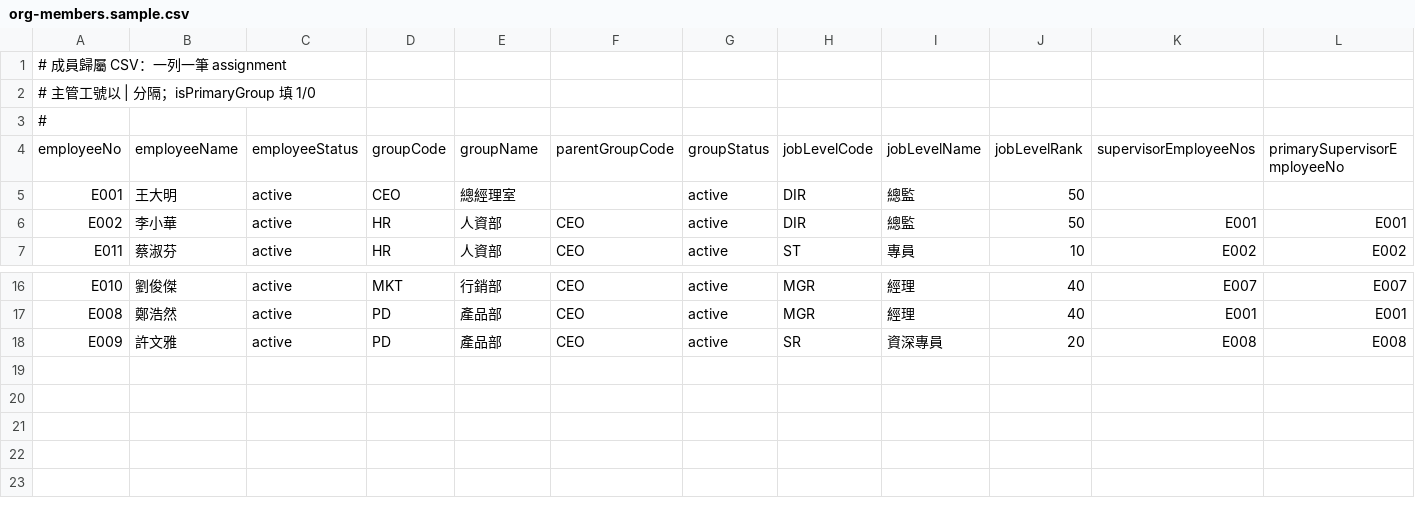
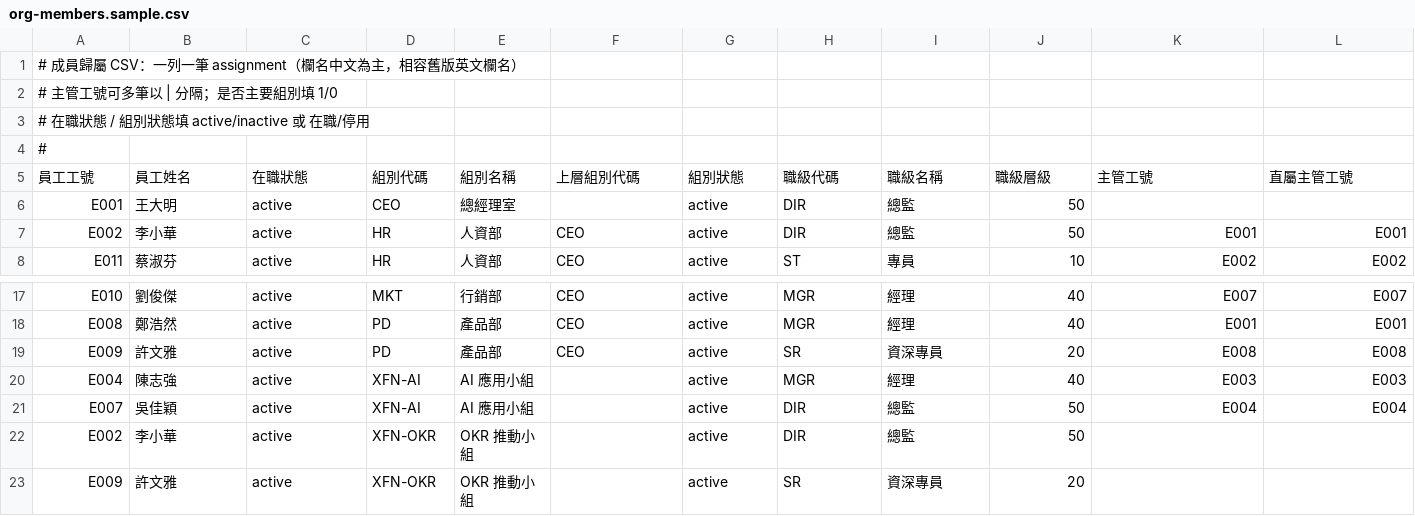
Before and after one commit to kielchang/hr-organization, a CSV file: src/data/templates/org-members.sample.csv, drawn as a sheet; only a part is shown, gaps mark what is left out; removed rows and columns are numbered as before the commit, all else as after; rows hold the shown columns only; the diff names each change by its address in the sheet, - before the commit and + after, or states it on an @@ line.

```diff
--- a/src/data/templates/org-members.sample.csv
+++ b/src/data/templates/org-members.sample.csv
-A1: # 成員歸屬 CSV：一列一筆 assignment
+A1: # 成員歸屬 CSV：一列一筆 assignment（欄名中文為主，相容舊版英文欄名）
-A2: # 主管工號以 | 分隔；isPrimaryGroup 填 1/0
+A2: # 主管工號可多筆以 | 分隔；是否主要組別填 1/0
+row 3: # 在職狀態 / 組別狀態填 active/inactive 或 在職/停用
-row 4: employeeNo | employeeName | employeeStatus | groupCode | groupName | parentGroupCode | groupStatus | jobLevelCode | jobLevelName | jobLevelRank | supervisorEmployeeNos | primarySupervisorEmployeeNo
+row 5: 員工工號 | 員工姓名 | 在職狀態 | 組別代碼 | 組別名稱 | 上層組別代碼 | 組別狀態 | 職級代碼 | 職級名稱 | 職級層級 | 主管工號 | 直屬主管工號
+row 20: E004 | 陳志強 | active | XFN-AI | AI 應用小組 |  | active | MGR | 經理 | 40 | E003 | E003
+row 21: E007 | 吳佳穎 | active | XFN-AI | AI 應用小組 |  | active | DIR | 總監 | 50 | E004 | E004
+row 22: E002 | 李小華 | active | XFN-OKR | OKR 推動小組 |  | active | DIR | 總監 | 50
+row 23: E009 | 許文雅 | active | XFN-OKR | OKR 推動小組 |  | active | SR | 資深專員 | 20
```
Also changed, not shown: src/data/templates/org-members.template.csv, 5 other files.
